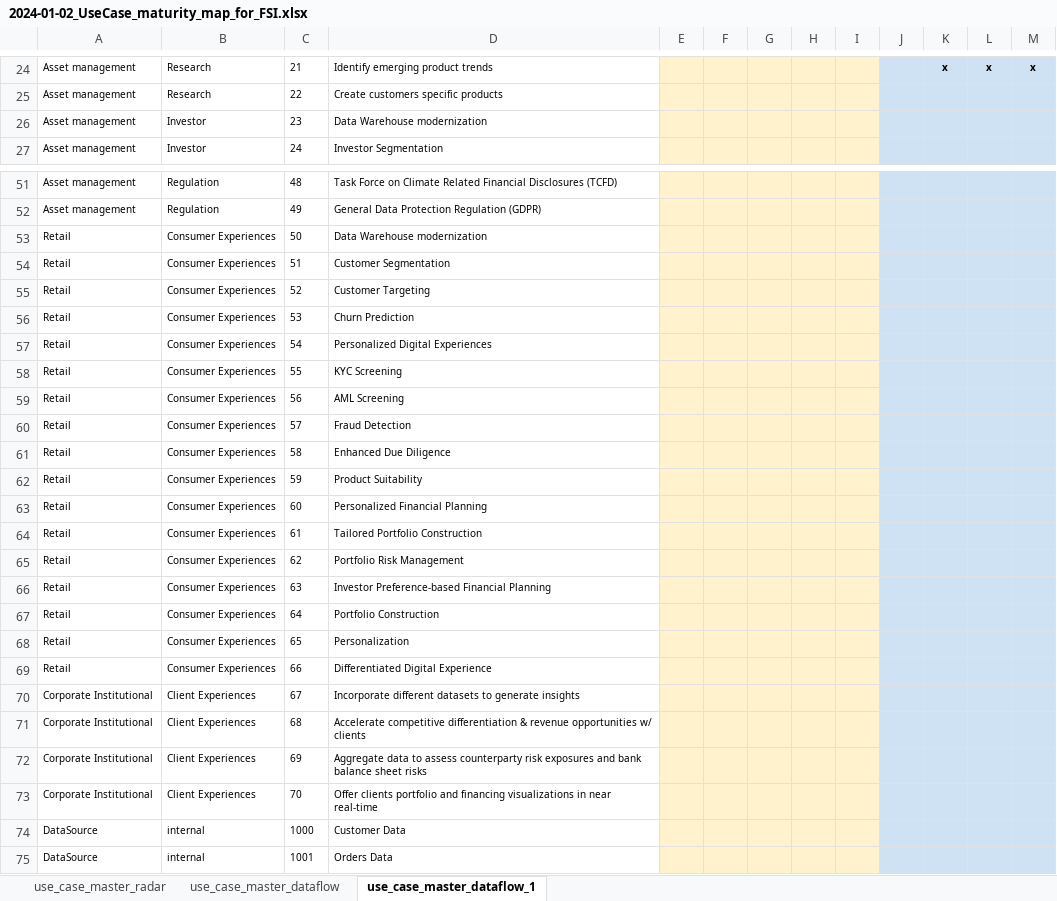
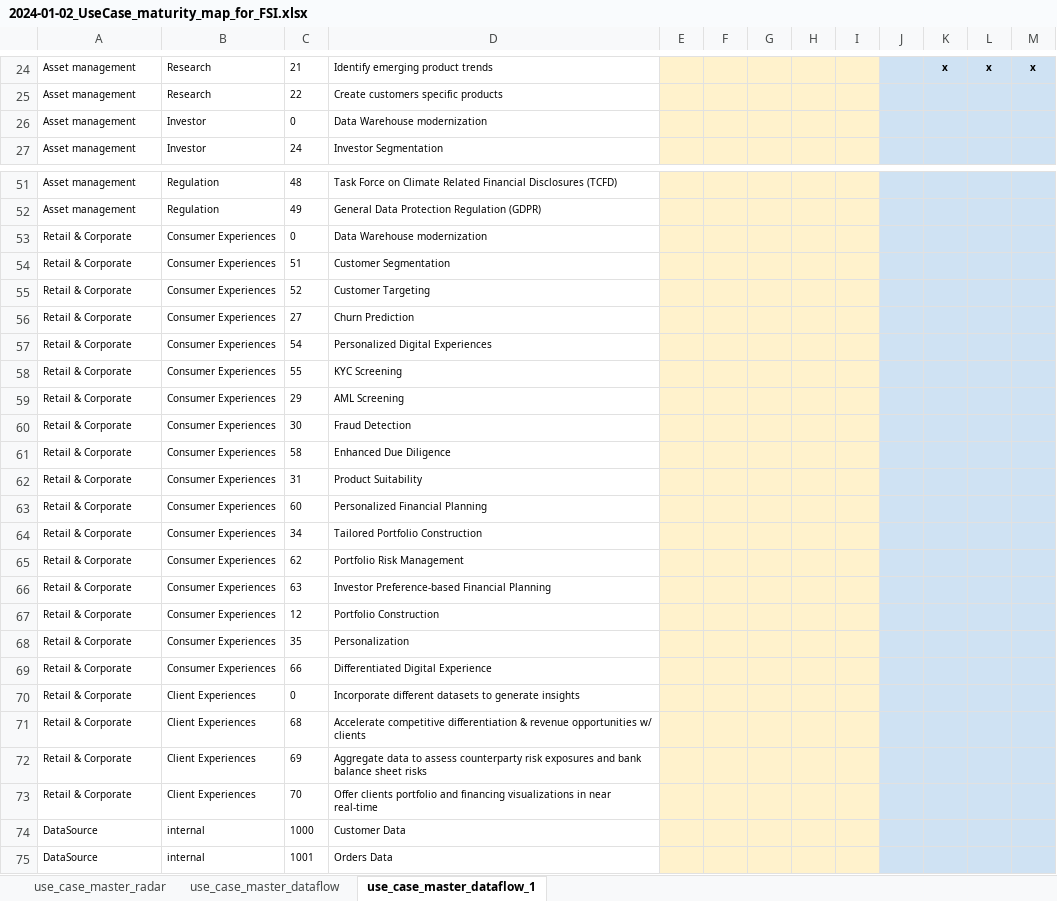
Before and after one commit to sfc-gh-mdaeppen/streamlit_use_cases, an Excel workbook: 2024-01-02_UseCase_maturity_map_for_FSI.xlsx, sheet use_case_master_dataflow_1, drawn as a sheet; only a part is shown, gaps mark what is left out; values as stored, in another font and other column widths than the file's, no borders; charts and pictures not drawn; the diff covers the shown part only; the diff names each change by its address in the sheet, - before the commit and + after, or states it on an @@ line.

Commit message:
update use case file

```diff
--- a/2024-01-02_UseCase_maturity_map_for_FSI.xlsx (sheet use_case_master_dataflow_1)
+++ b/2024-01-02_UseCase_maturity_map_for_FSI.xlsx (sheet use_case_master_dataflow_1)
-C26: 23
+C26: 0
-A53:A69: Retail
+A53:A69: Retail & Corporate
-C53: 50
+C53: 0
-C56: 53
+C56: 27
-C59: 56
+C59: 29
-C60: 57
+C60: 30
-C62: 59
+C62: 31
-C64: 61
+C64: 34
-C67: 64
+C67: 12
-C68: 65
+C68: 35
-A70:A73: Corporate Institutional
+A70:A73: Retail & Corporate
-C70: 67
+C70: 0
```
Also changed, not shown: 1 edited cell elsewhere in this sheet, sheet use_case_master_radar, sheet use_case_master_dataflow, charts or pictures.
